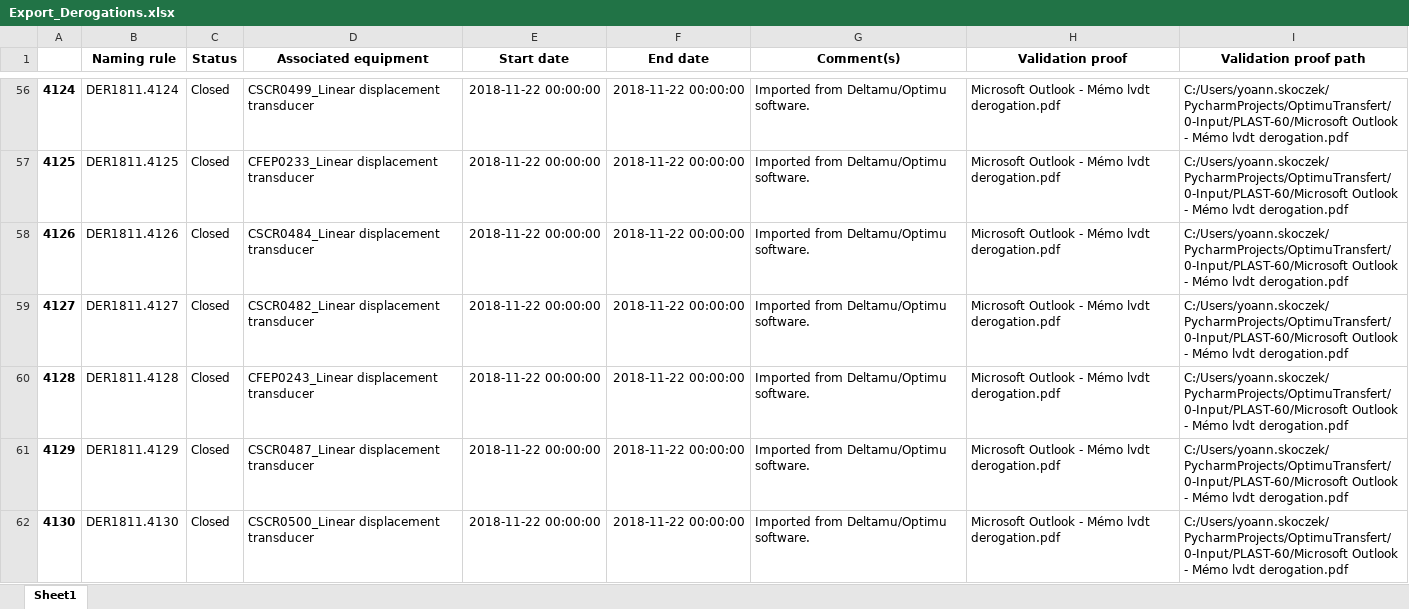
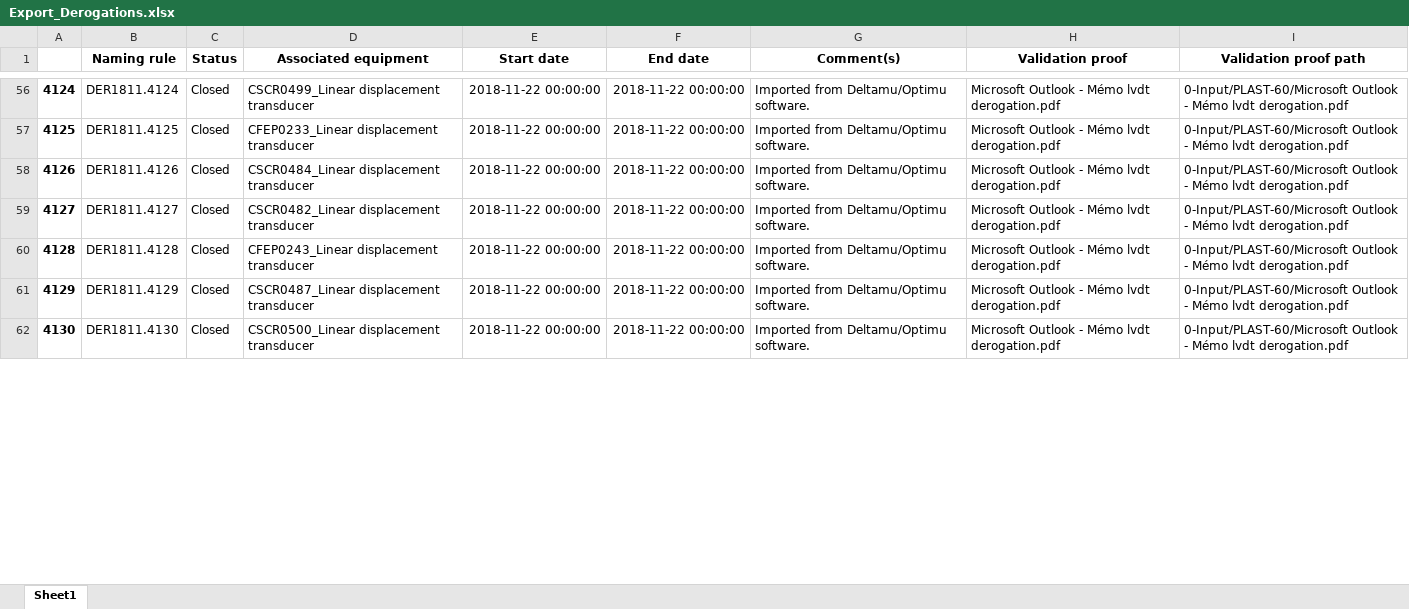
Before and after one commit to robin-po/OptimuTransfert, an Excel workbook: 1-Output/Export_Derogations.xlsx, sheet Sheet1, drawn as a sheet; only a part is shown, gaps mark what is left out; values as stored, in another font and other column widths than the file's, no borders; the diff covers the shown part only; the diff names each change by its address in the sheet, - before the commit and + after, or states it on an @@ line.

```diff
--- a/1-Output/Export_Derogations.xlsx (sheet Sheet1)
+++ b/1-Output/Export_Derogations.xlsx (sheet Sheet1)
-I56:I62 (Validation proof path): C:/Users/yoann.skoczek/PycharmProjects/OptimuTransfert/0-Input/PLAST-60/Microsoft Outlook -…
+I56:I62 (Validation proof path): 0-Input/PLAST-60/Microsoft Outlook -…
```
Also changed, not shown: 102 edited cells elsewhere in this sheet, 1-Output/Export_Category.xlsx, 1-Output/Export_Interventions.xlsx, 2 other files.
